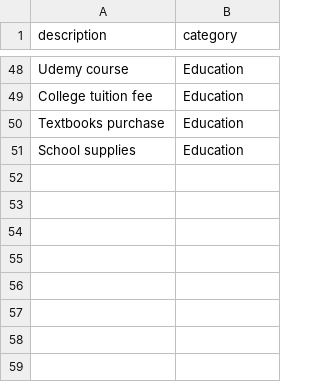
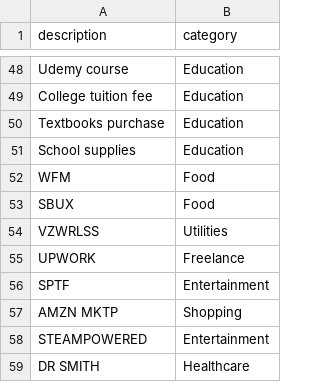
Before and after one commit to Madhesh21/personal-finance-advisor, a CSV file: backend/ml/training_data.csv, drawn as a sheet; only a part is shown, gaps mark what is left out.

```diff
--- a/backend/ml/training_data.csv
+++ b/backend/ml/training_data.csv
@@ -51 +51,9 @@ description,category
 "School supplies",Education
+WFM,Food
+SBUX,Food
+VZWRLSS,Utilities
+UPWORK,Freelance
+SPTF,Entertainment
+AMZN MKTP,Shopping
+STEAMPOWERED,Entertainment
+DR SMITH,Healthcare
```
Also changed, not shown: 11 other files.
